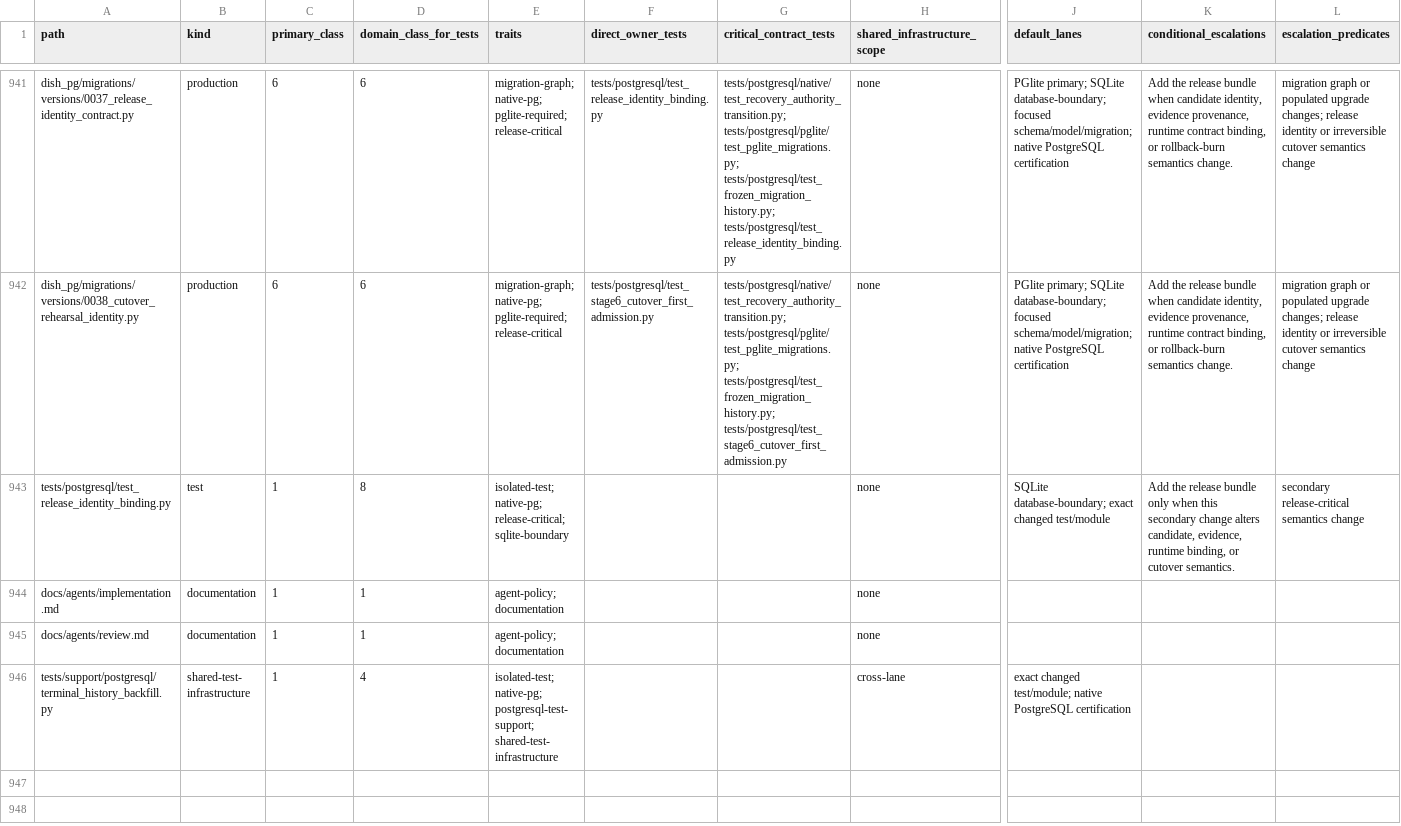
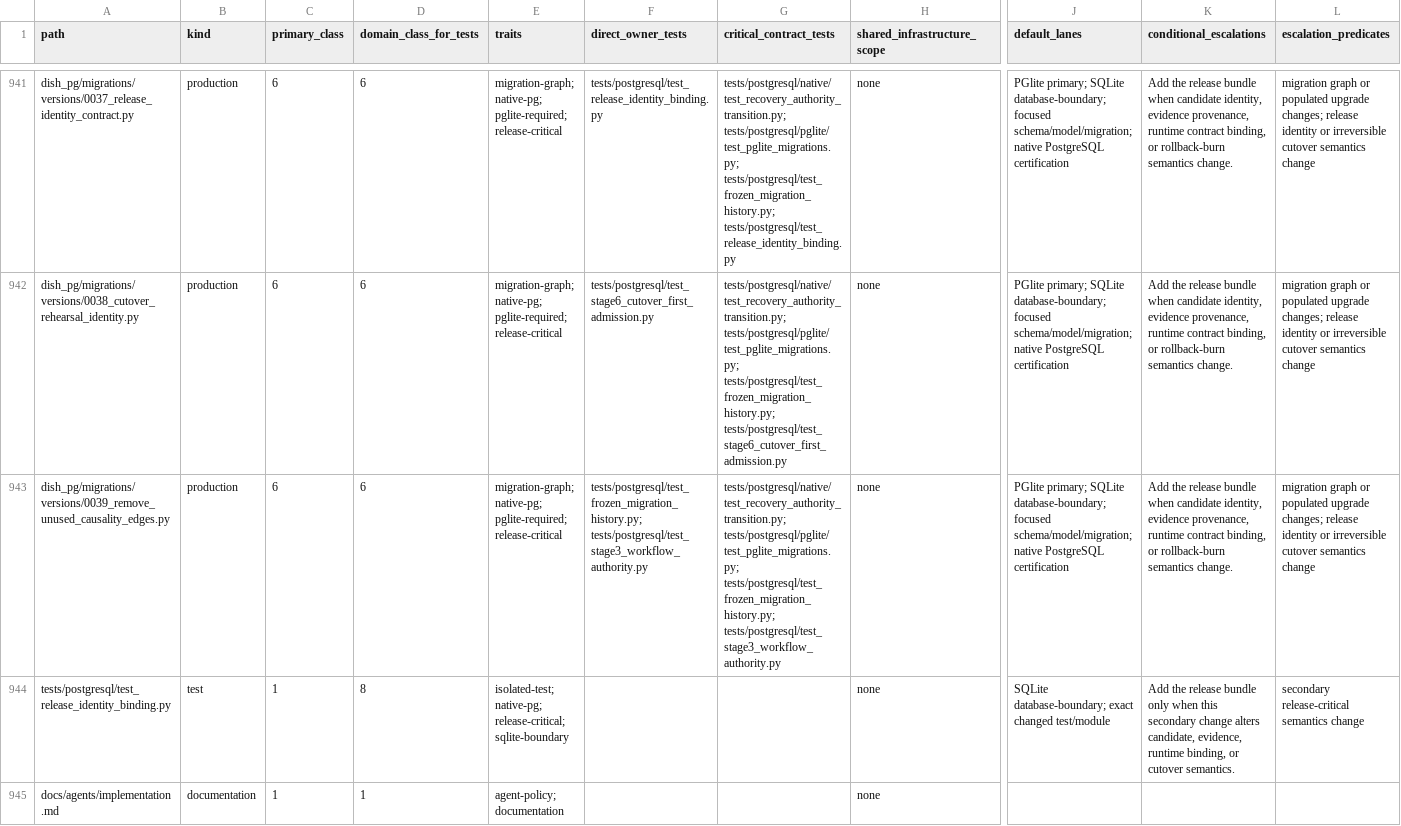
Before and after one commit to marcogallotta/ai-tools, a CSV file: dish/test_selection/ownership.csv, drawn as a sheet; only a part is shown, gaps mark what is left out; the shorter side is filled out with more unchanged rows; rows hold the shown columns only; the diff names each change by its address in the sheet, - before the commit and + after, or states it on an @@ line.

Commit message:
Retire unused causality edge persistence (#24)
* Start bounded causality edge retirement

* Complete causality edge persistence retirement

* Fail closed on offline causality edge retirement

```diff
--- a/dish/test_selection/ownership.csv
+++ b/dish/test_selection/ownership.csv
+row 943: dish_pg/migrations/versions/0039_remove_unused_causality_edges.py | production | 6 | 6 | migration-graph; native-pg; pglite-required; release-critical | tests/postgresql/test_frozen_migration_history.py; tests/postgresql/test_stage3_workflow_authority.py | tests/postgresql/native/test_recovery_authority_transition.py; tests/postgresql/pglite/test_pglite_migrations.py; tests/postgresql/test_frozen_migration_history.py; tests/postgresql/test_stage3_workflow_authority.py | none | PGlite primary; SQLite database-boundary; focused schema/model/migration; native PostgreSQL certification | Add the release bundle when candidate identity, evidence provenance, runtime contract binding, or rollback-burn semantics change. | migration graph or populated upgrade changes; release identity or irreversible cutover semantics change
```
Also changed, not shown: 13 other files.
